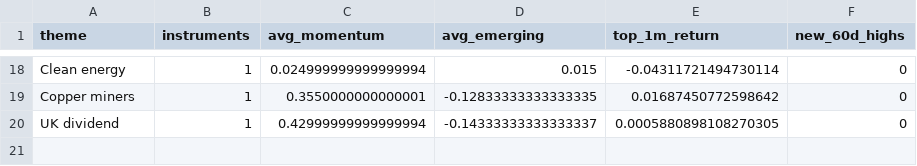
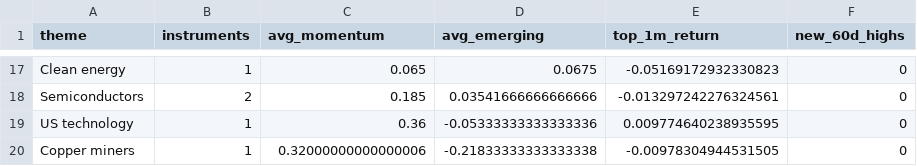
Before and after one commit to MHarvz-Moose/T212_Dashboard, a CSV file: reports/outputs/latest_daily_themes.csv, drawn as a sheet; only a part is shown, gaps mark what is left out; removed rows and columns are numbered as before the commit, all else as after; the diff covers the shown part only; the diff names each change by its address in the sheet, - before the commit and + after, or states it on an @@ line.

```diff
--- a/reports/outputs/latest_daily_themes.csv
+++ b/reports/outputs/latest_daily_themes.csv
-C17 (avg_momentum): 0.024999999999999994
+C17 (avg_momentum): 0.065
-D17 (avg_emerging): 0.015
+D17 (avg_emerging): 0.0675
-E17 (top_1m_return): -0.04311721494730114
+E17 (top_1m_return): -0.05169172932330823
+row 18: Semiconductors | 2 | 0.185 | 0.03541666666666666 | -0.013297242276324561 | 0
+row 19: US technology | 1 | 0.36 | -0.05333333333333336 | 0.009774640238935595 | 0
-C20 (avg_momentum): 0.3550000000000001
+C20 (avg_momentum): 0.32000000000000006
-D20 (avg_emerging): -0.12833333333333335
+D20 (avg_emerging): -0.21833333333333338
-E20 (top_1m_return): 0.01687450772598642
+E20 (top_1m_return): -0.00978304944531505
-row 20: UK dividend | 1 | 0.42999999999999994 | -0.14333333333333337 | 0.0005880898108270305 | 0
```
Also changed, not shown: 9 added rows, 10 removed rows and 18 edited cells elsewhere in this file, data/price_cache/prices_yfinance.csv, reports/outputs/latest_daily_signals.csv, 1 other file.
